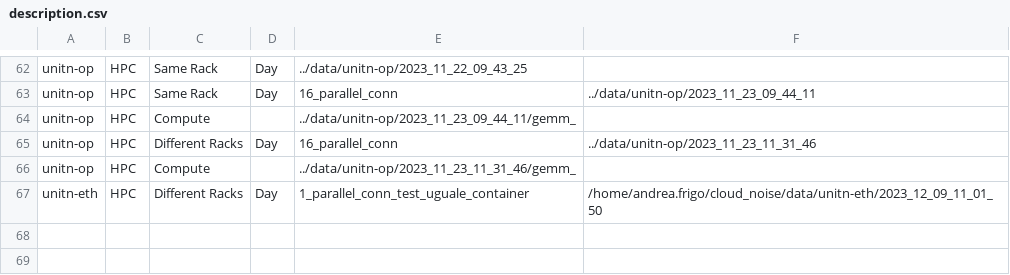
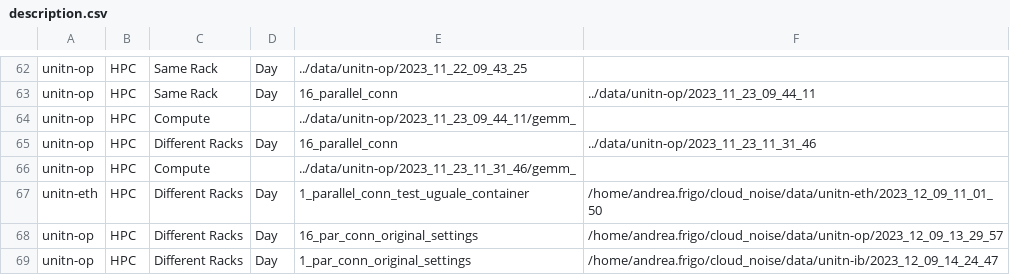
Before and after one commit to AndreFrigo/network-test, a CSV file: description.csv, drawn as a sheet; only a part is shown, gaps mark what is left out; the diff names each change by its address in the sheet, - before the commit and + after, or states it on an @@ line.

Commit message:
Add unitn-op with both 1 and 16 par conn, original settings

```diff
--- a/description.csv
+++ b/description.csv
+row 68: unitn-op | HPC | Different Racks | Day | 16_par_conn_original_settings | /home/andrea.frigo/cloud_noise/data/unitn-op/2023_12_09_13_29_57
+row 69: unitn-op | HPC | Different Racks | Day | 1_par_conn_original_settings | /home/andrea.frigo/cloud_noise/data/unitn-ib/2023_12_09_14_24_47
```
Also changed, not shown: 2 other files.
